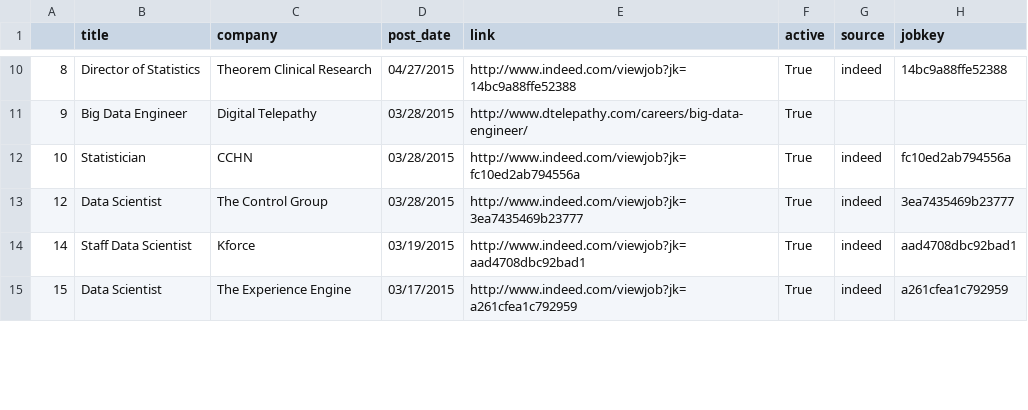
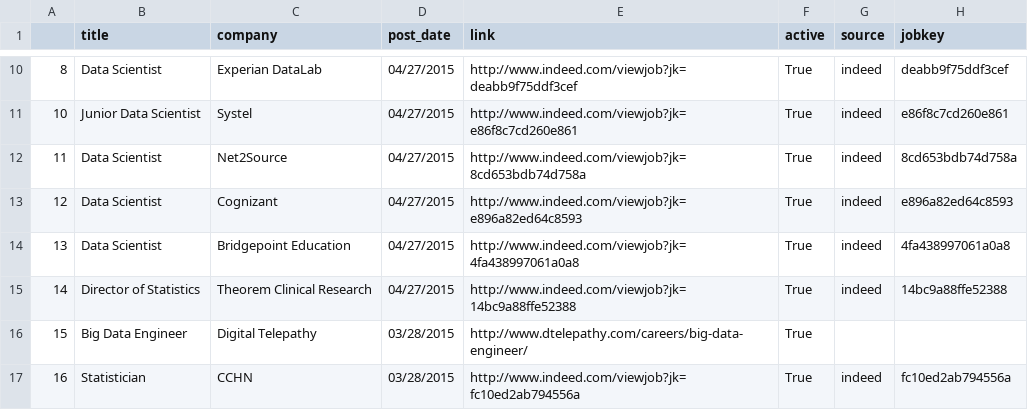
Before and after one commit to sdanalytics/sdanalytics.github.io, a CSV file: _data/active_jobs.csv, drawn as a sheet; only a part is shown, gaps mark what is left out; the diff covers the shown part only.

```diff
--- a/_data/active_jobs.csv
+++ b/_data/active_jobs.csv
@@ -10,6 +10,8 @@
-8,Director of Statistics,Theorem Clinical Research,04/27/2015,http://www.indeed.com/viewjob?jk=14bc9a88ffe52388,True,indeed,14bc9a88ffe52388
-9,Big Data Engineer,Digital Telepathy,03/28/2015,http://www.dtelepathy.com/careers/big-data-engineer/,True,,
-10,Statistician,CCHN,03/28/2015,http://www.indeed.com/viewjob?jk=fc10ed2ab794556a,True,indeed,fc10ed2ab794556a
-12,Data Scientist,The Control Group,03/28/2015,http://www.indeed.com/viewjob?jk=3ea7435469b23777,True,indeed,3ea7435469b23777
-14,Staff Data Scientist,Kforce,03/19/2015,http://www.indeed.com/viewjob?jk=aad4708dbc92bad1,True,indeed,aad4708dbc92bad1
-15,Data Scientist,The Experience Engine,03/17/2015,http://www.indeed.com/viewjob?jk=a261cfea1c792959,True,indeed,a261cfea1c792959
+8,Data Scientist,Experian DataLab,04/27/2015,http://www.indeed.com/viewjob?jk=deabb9f75ddf3cef,True,indeed,deabb9f75ddf3cef
+10,Junior Data Scientist,Systel,04/27/2015,http://www.indeed.com/viewjob?jk=e86f8c7cd260e861,True,indeed,e86f8c7cd260e861
+11,Data Scientist,Net2Source,04/27/2015,http://www.indeed.com/viewjob?jk=8cd653bdb74d758a,True,indeed,8cd653bdb74d758a
+12,Data Scientist,Cognizant,04/27/2015,http://www.indeed.com/viewjob?jk=e896a82ed64c8593,True,indeed,e896a82ed64c8593
+13,Data Scientist,Bridgepoint Education,04/27/2015,http://www.indeed.com/viewjob?jk=4fa438997061a0a8,True,indeed,4fa438997061a0a8
+14,Director of Statistics,Theorem Clinical Research,04/27/2015,http://www.indeed.com/viewjob?jk=14bc9a88ffe52388,True,indeed,14bc9a88ffe52388
+15,Big Data Engineer,Digital Telepathy,03/28/2015,http://www.dtelepathy.com/careers/big-data-engineer/,True,,
+16,Statistician,CCHN,03/28/2015,http://www.indeed.com/viewjob?jk=fc10ed2ab794556a,True,indeed,fc10ed2ab794556a
```
Also changed, not shown: 2 added rows and 61 edited cells elsewhere in this file, _data/jobs.csv.
